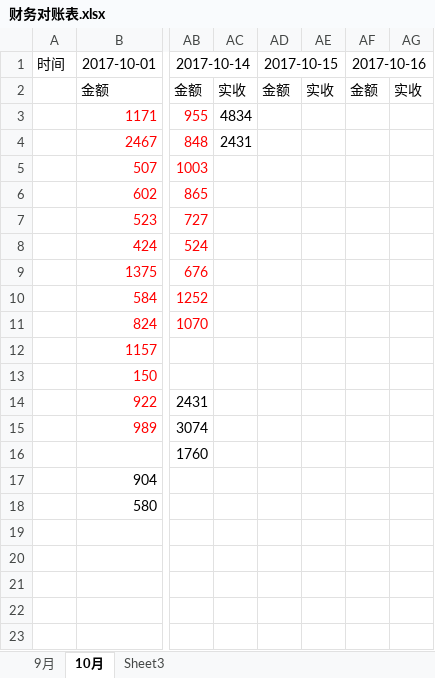
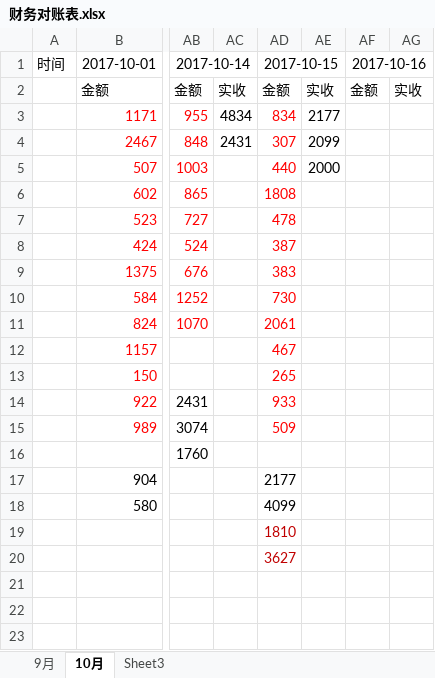
Before and after one commit to roadstoneydd/ydd, an Excel workbook: 财务/财务对账表.xlsx, sheet 10月, drawn as a sheet; only a part is shown, gaps mark what is left out; values as stored, in another font and other column widths than the file's, no borders; the diff names each change by its address in the sheet, - before the commit and + after, or states it on an @@ line.

Commit message:
15日

```diff
--- a/财务/财务对账表.xlsx (sheet 10月)
+++ b/财务/财务对账表.xlsx (sheet 10月)
-AD3: (empty)
+AD3: 834
-AE3: (empty)
+AE3: 2177
-AD4: (empty)
+AD4: 307
-AE4: (empty)
+AE4: 2099
-AD5: (empty)
+AD5: 440
-AE5: (empty)
+AE5: 2000
-AD6: (empty)
+AD6: 1808
-AD7: (empty)
+AD7: 478
-AD8: (empty)
+AD8: 387
-AD9: (empty)
+AD9: 383
-AD10: (empty)
+AD10: 730
-AD11: (empty)
+AD11: 2061
-AD12: (empty)
+AD12: 467
-AD13: (empty)
+AD13: 265
-AD14: (empty)
+AD14: 933
-AD15: (empty)
+AD15: 509
-AD17: (empty)
+AD17: 2177
-AD18: (empty)
+AD18: 4099
-AD19: (empty)
+AD19: 1810
-AD20: (empty)
+AD20: 3627
```
